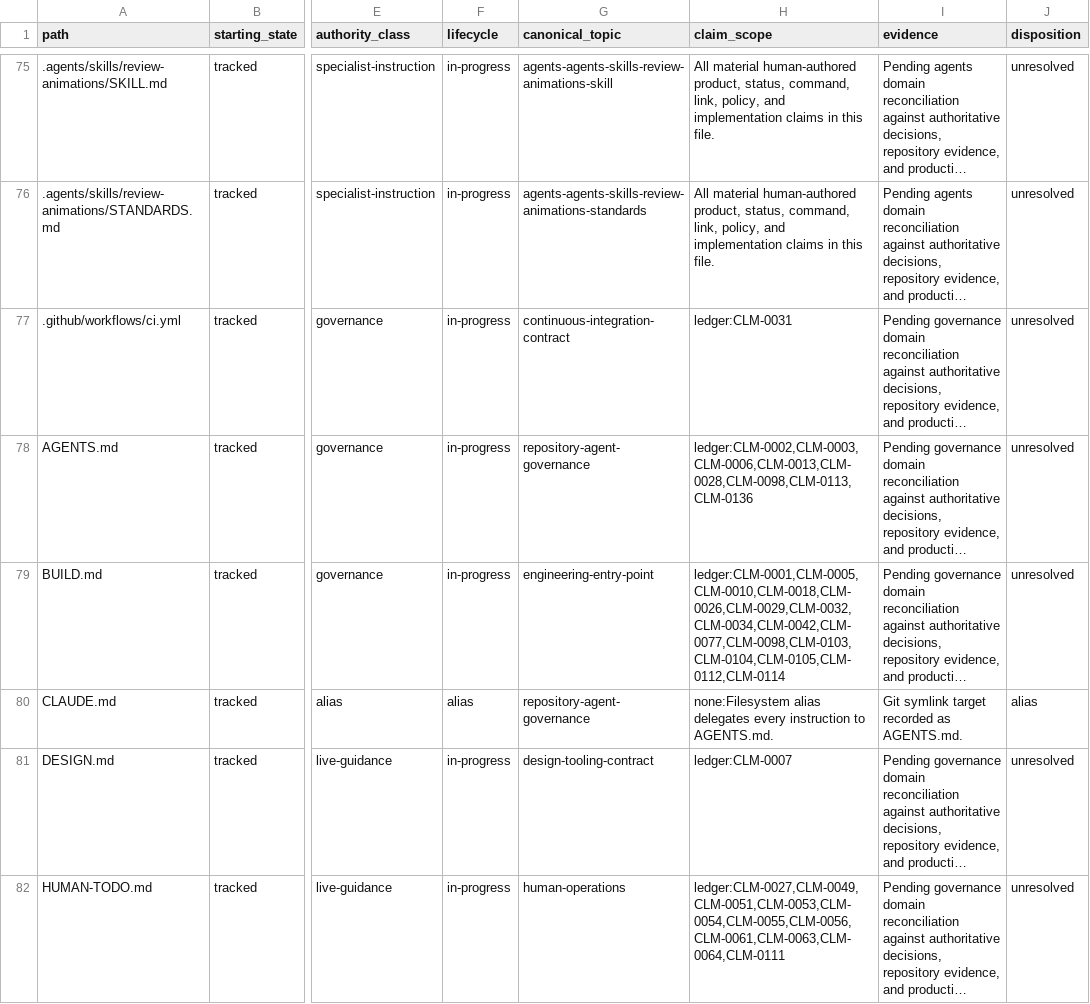
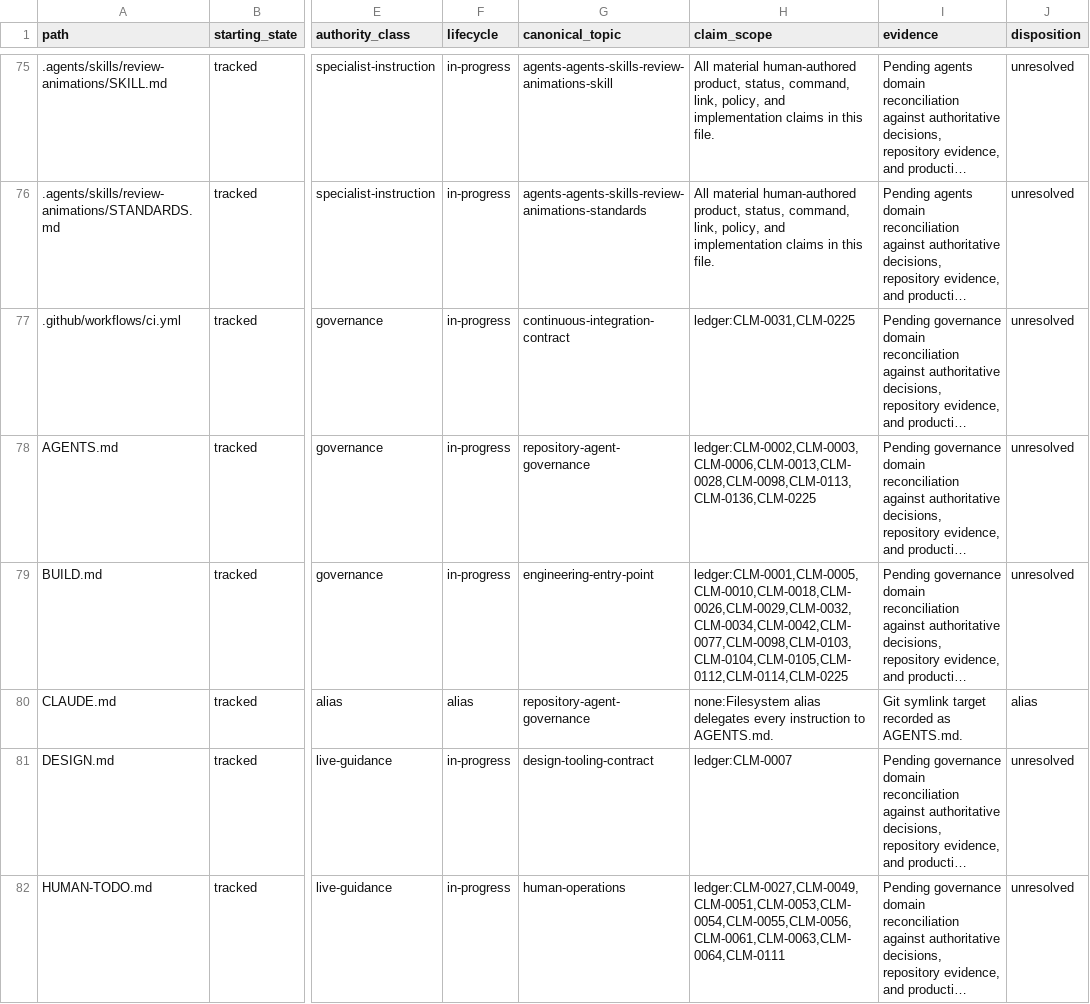
Before and after one commit to sidneyswift/homa, a TSV file: docs/homa-planning/reconciliation/documentation-manifest.tsv, drawn as a sheet; only a part is shown, gaps mark what is left out; long unchanged cells end in …; the diff covers the shown part only; the diff names each change by its address in the sheet, - before the commit and + after, or states it on an @@ line.

```diff
--- a/docs/homa-planning/reconciliation/documentation-manifest.tsv
+++ b/docs/homa-planning/reconciliation/documentation-manifest.tsv
-H77 (claim_scope): ledger:CLM-0031
+H77 (claim_scope): ledger:CLM-0031,CLM-0225
-H78 (claim_scope): ledger:CLM-0002,CLM-0003,CLM-0006,CLM-0013,CLM-0028,CLM-0098,CLM-0113,CLM-0136
+H78 (claim_scope): ledger:CLM-0002,CLM-0003,CLM-0006,CLM-0013,CLM-0028,CLM-0098,CLM-0113,CLM-0136,CLM-0225
-H79 (claim_scope): ledger:CLM-0001,CLM-0005,CLM-0010,CLM-0018,CLM-0026,CLM-0029,CLM-0032,CLM-0034,CLM-0042,CLM-0077,CLM-0098,CLM-0103,CLM-0104,CLM-0105,CLM-0112,CLM-0114
+H79 (claim_scope): ledger:CLM-0001,CLM-0005,CLM-0010,CLM-0018,CLM-0026,CLM-0029,CLM-0032,CLM-0034,CLM-0042,CLM-0077,CLM-0098,CLM-0103,CLM-0104,CLM-0105,CLM-0112,CLM-0114,CLM-0225
```
Also changed, not shown: 5 added rows and 4 edited cells elsewhere in this file, docs/homa-planning/reconciliation/audit-control-baseline.tsv, 26 other files.
